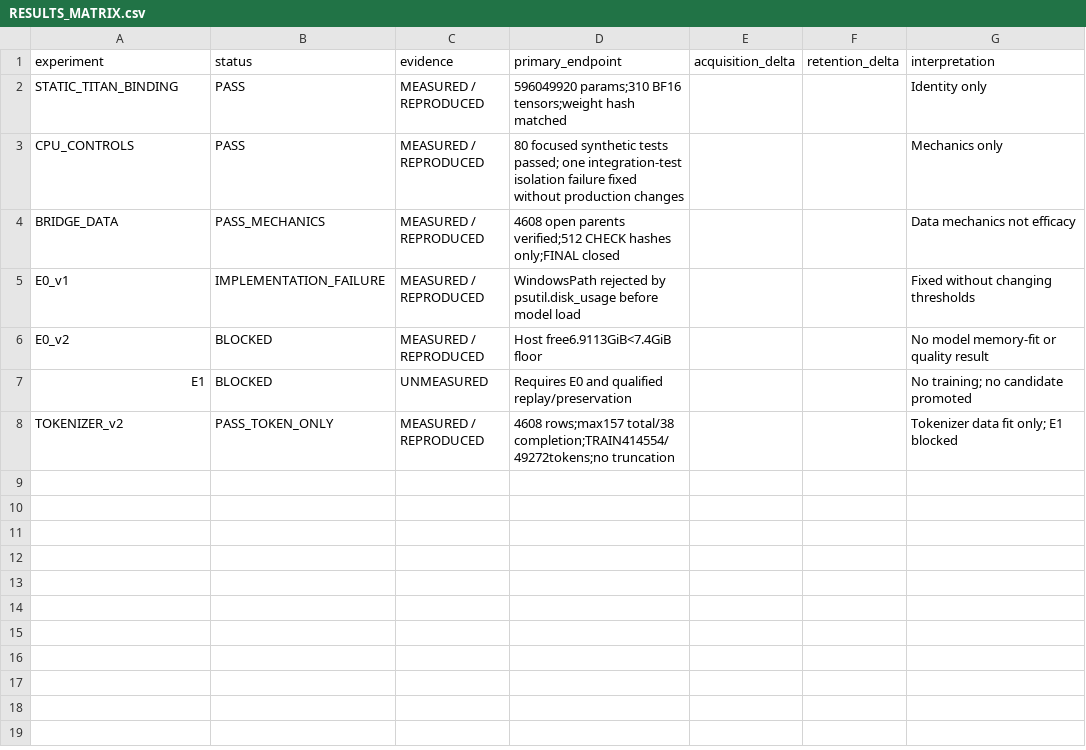
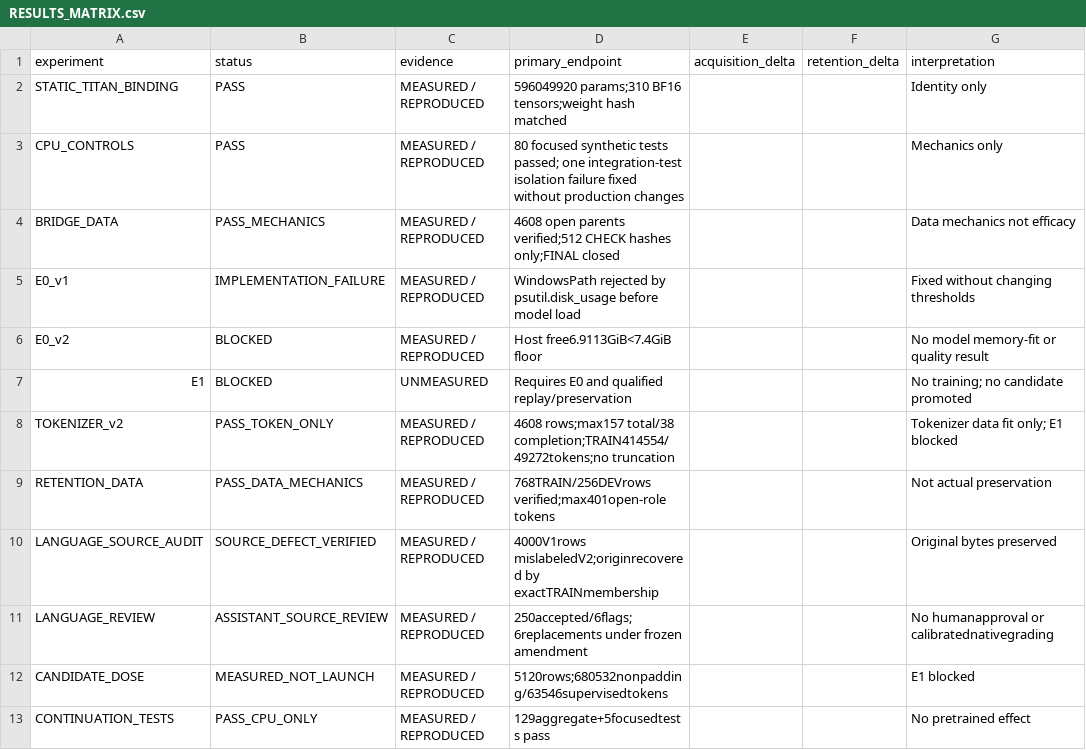
Before and after one commit to LUNCY579/Compact-LLM, a CSV file: experiments/post_training_mimo_centralized_v1/RESULTS_MATRIX.csv, drawn as a sheet.

```diff
--- a/experiments/post_training_mimo_centralized_v1/RESULTS_MATRIX.csv
+++ b/experiments/post_training_mimo_centralized_v1/RESULTS_MATRIX.csv
@@ -8 +8,6 @@ E1,BLOCKED,UNMEASURED,Requires E0 and qualified replay/preservation,,,No trainin
 TOKENIZER_v2,PASS_TOKEN_ONLY,MEASURED / REPRODUCED,4608 rows;max157 total/38 completion;TRAIN414554/49272tokens;no truncation,,,Tokenizer data fit only; E1 blocked
+RETENTION_DATA,PASS_DATA_MECHANICS,MEASURED / REPRODUCED,768TRAIN/256DEVrows verified;max401open-role tokens,,,Not actual preservation
+LANGUAGE_SOURCE_AUDIT,SOURCE_DEFECT_VERIFIED,MEASURED / REPRODUCED,4000V1rows mislabeledV2;originrecovered by exactTRAINmembership,,,Original bytes preserved
+LANGUAGE_REVIEW,ASSISTANT_SOURCE_REVIEW,MEASURED / REPRODUCED,250accepted/6flags;6replacements under frozen amendment,,,No humanapproval or calibratednativegrading
+CANDIDATE_DOSE,MEASURED_NOT_LAUNCH,MEASURED / REPRODUCED,5120rows;680532nonpadding/63546supervisedtokens,,,E1 blocked
+CONTINUATION_TESTS,PASS_CPU_ONLY,MEASURED / REPRODUCED,129aggregate+5focusedtests pass,,,No pretrained effect
```
Also changed, not shown: experiments/post_training_mimo_centralized_v1/RESOURCE_LEDGER.csv, 17 other files.
